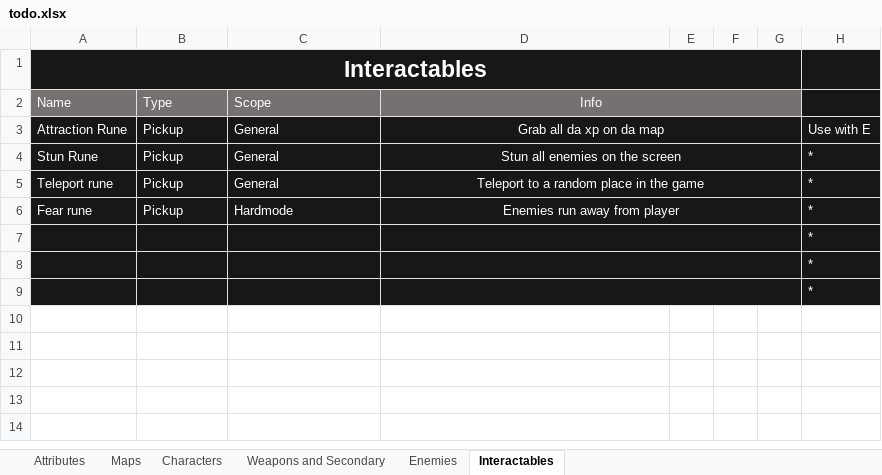
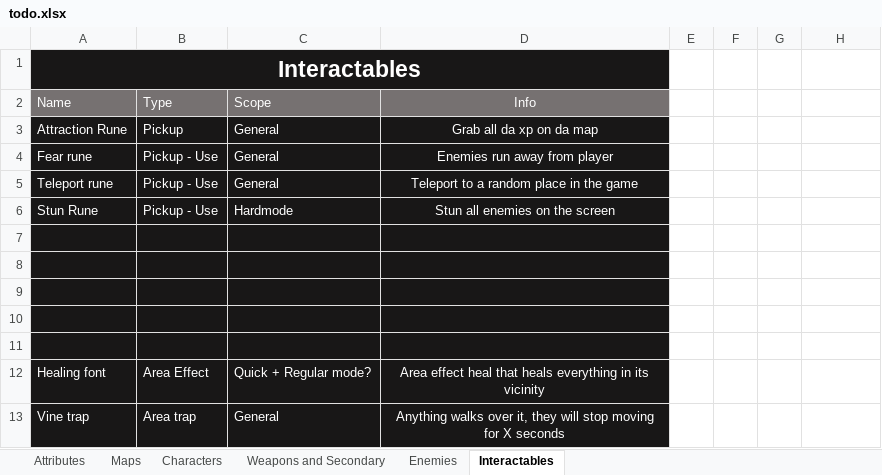
Before and after one commit to Edrito/Runefire, an Excel workbook: plans/todo.xlsx, sheet Interactables, drawn as a sheet; values as stored, in another font and other column widths than the file's, no borders; removed rows and columns are numbered as before the commit, all else as after; the diff names each change by its address in the sheet, - before the commit and + after, or states it on an @@ line.

```diff
--- a/plans/todo.xlsx (sheet Interactables)
+++ b/plans/todo.xlsx (sheet Interactables)
-A1:G1 merged
+A1:D1 merged
-E1:H1 fill: #181717
+E1:H1 fill: none
-D2:G2 merged
-E2:G2 fill: #767171
+E2:G2 fill: none
-H2 fill: #181717
+H2 fill: none
-D3:G3 merged
-E3:H3 fill: #181717
+E3:H3 fill: none
-H3: Use with E
+H3: (empty)
-row 4: Stun Rune | Pickup | General | Stun all enemies on the screen |  |  |  | *
+row 4: Fear rune | Pickup - Use | General | Enemies run away from player
-B5 (Type): Pickup
+B5 (Type): Pickup - Use
-D5:G5 merged
-E5:H5 fill: #181717
+E5:H5 fill: none
-H5: *
+H5: (empty)
+row 6: Stun Rune | Pickup - Use | Hardmode | Stun all enemies on the screen
-row 7: Fear rune | Pickup | Hardmode | Enemies run away from player |  |  |  | *
+row 7: (empty)
-D6:G6 merged
-E7:H10 fill: #181717
+E7:H10 fill: none
-D7:G7 merged
-H8:H10: *
+H8:H10: (empty)
-D8:G8 merged
-D9:G9 merged
+row 11: (empty)
+row 12: Healing font | Area Effect | Quick + Regular mode? | Area effect heal that heals everything in its vicinity
+row 13: Vine trap | Area trap | General | Anything walks over it, they will stop moving for X seconds
```
Also changed, not shown: sheet Enemies, sheet Weapons and Secondary, sheet Attributes, 31 other files.
